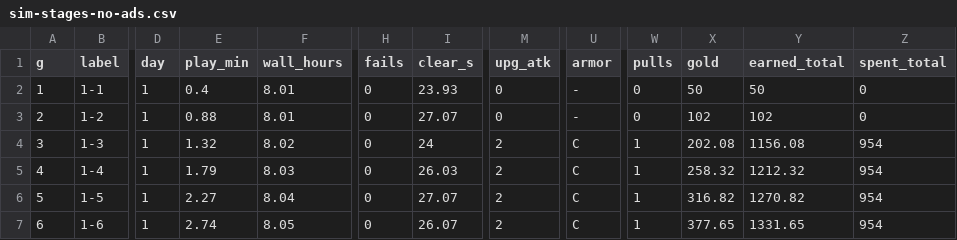
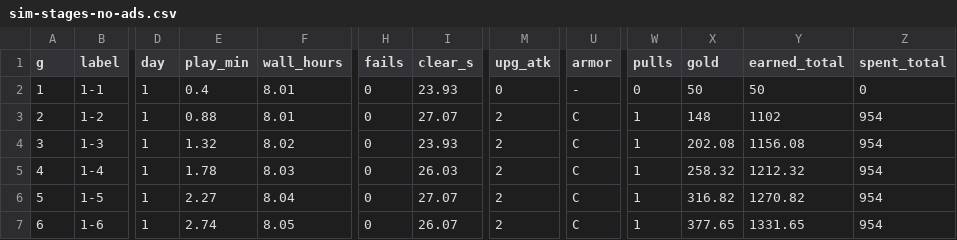
Before and after one commit to pockta11/solohero, a CSV file: _bmad-output/implementation-artifacts/balance/sim-stages-no-ads.csv, drawn as a sheet; only a part is shown, gaps mark what is left out; the diff names each change by its address in the sheet, - before the commit and + after, or states it on an @@ line.

```diff
--- a/_bmad-output/implementation-artifacts/balance/sim-stages-no-ads.csv
+++ b/_bmad-output/implementation-artifacts/balance/sim-stages-no-ads.csv
-M3 (upg_atk): 0
+M3 (upg_atk): 2
-U3 (armor): -
+U3 (armor): C
-W3 (pulls): 0
+W3 (pulls): 1
-X3 (gold): 102
+X3 (gold): 148
-Y3 (earned_total): 102
+Y3 (earned_total): 1102
-Z3 (spent_total): 0
+Z3 (spent_total): 954
-I4 (clear_s): 24
+I4 (clear_s): 23.93
-E5 (play_min): 1.79
+E5 (play_min): 1.78
```
Also changed, not shown: _bmad-output/implementation-artifacts/balance/sim-stages-ads.csv, 18 other files.
